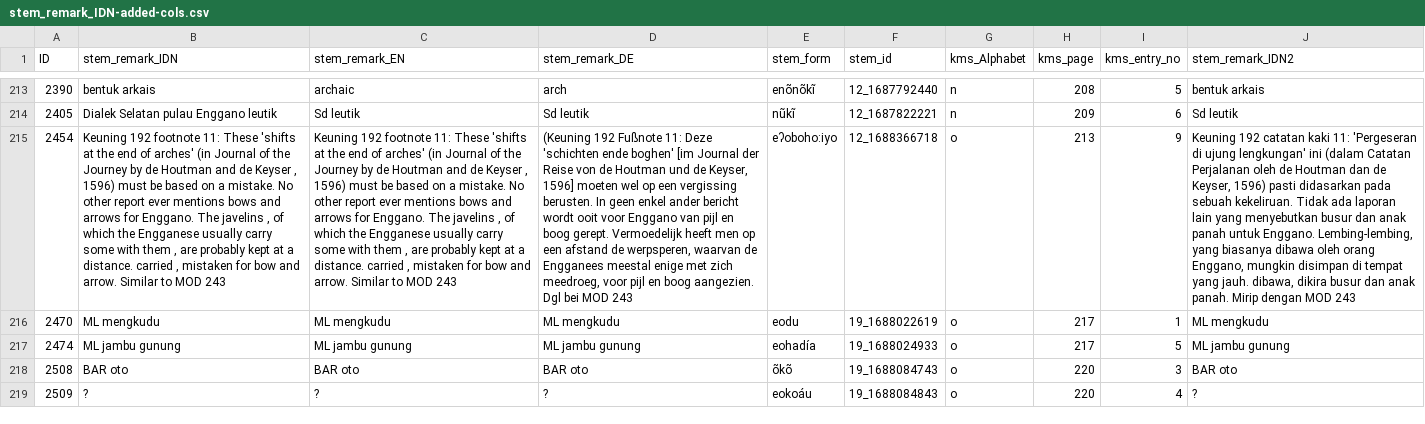
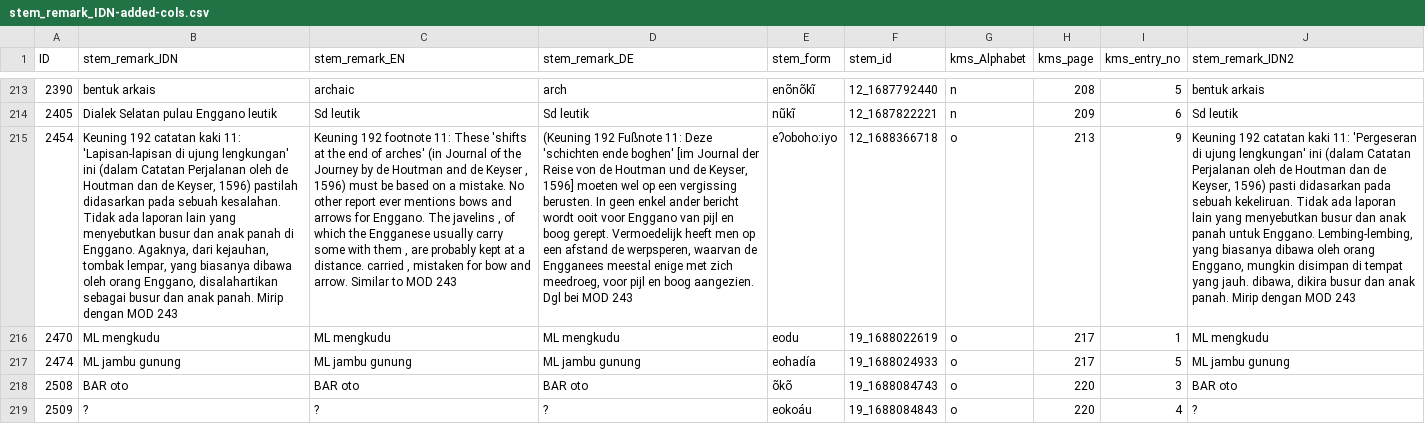
Before and after one commit to engganolang/kahler-idn-translation-checking, a CSV file: stem_remark_IDN-added-cols.csv, drawn as a sheet; only a part is shown, gaps mark what is left out; the diff covers the shown part only; the diff names each change by its address in the sheet, - before the commit and + after, or states it on an @@ line.

Commit message:
Remark for the stem is DONE!

```diff
--- a/stem_remark_IDN-added-cols.csv
+++ b/stem_remark_IDN-added-cols.csv
-B215 (stem_remark_IDN): Keuning 192 footnote 11: These 'shifts at the end of arches' (in Journal of the Journey by de Houtman and de Keyser , 1596) must be based on a mistake. No other report ever mentions bows and arrows for Enggano. The javelins , of which the Engganese usually carry some with them , are probably kept at a distance. carried , mistaken for bow and arrow. Similar to MOD 243
+B215 (stem_remark_IDN): Keuning 192 catatan kaki 11: 'Lapisan-lapisan di ujung lengkungan' ini (dalam Catatan Perjalanan oleh de Houtman dan de Keyser, 1596) pastilah didasarkan pada sebuah kesalahan. Tidak ada laporan lain yang menyebutkan busur dan anak panah di Enggano. Agaknya, dari kejauhan, tombak lempar, yang biasanya dibawa oleh orang Enggano, disalahartikan sebagai busur dan anak panah. Mirip dengan MOD 243
```
Also changed, not shown: 5 edited cells elsewhere in this file.
